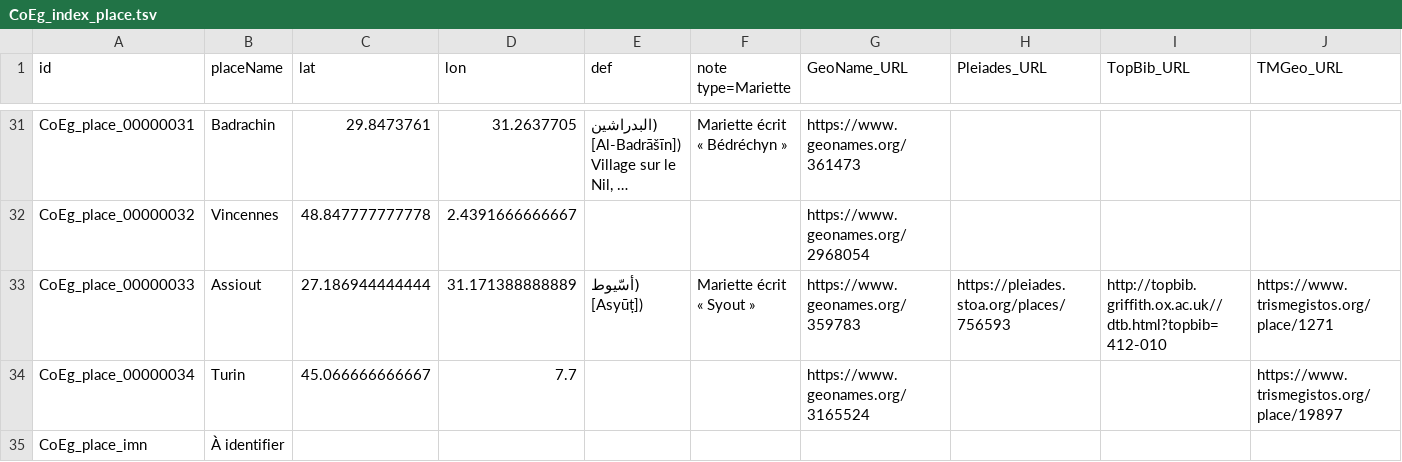
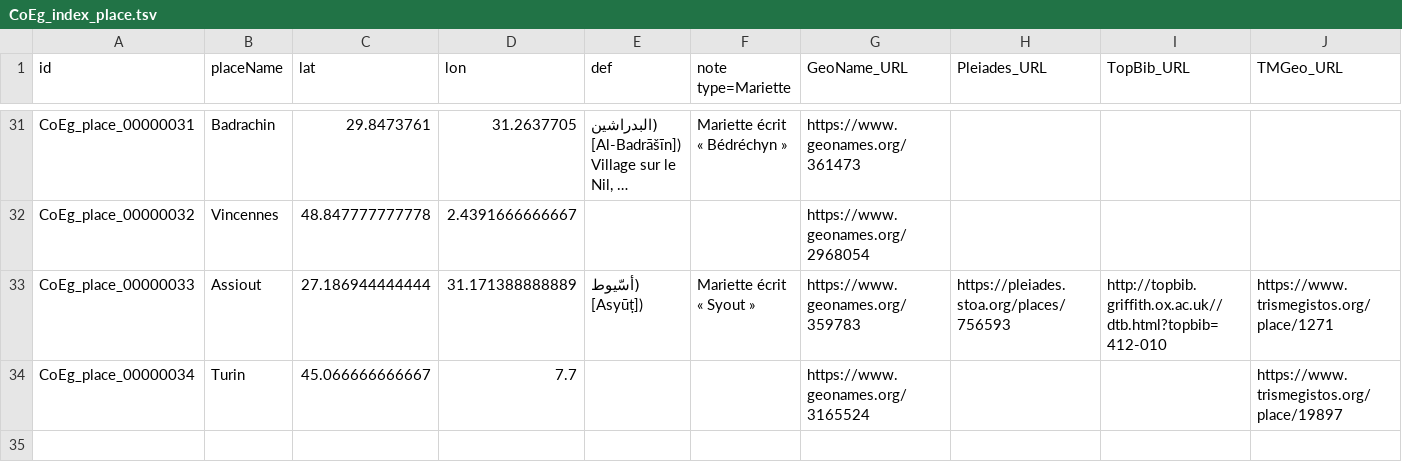
Before and after one commit to ThLebee/CoEg_test_forty, a TSV file: doc/CoEg_index_place.tsv, drawn as a sheet; only a part is shown, gaps mark what is left out; long unchanged cells end in …; rows hold the shown columns only; the diff names each change by its address in the sheet, - before the commit and + after, or states it on an @@ line.

Commit message:
Update CoEg_index_place.tsv

```diff
--- a/doc/CoEg_index_place.tsv
+++ b/doc/CoEg_index_place.tsv
-row 35: CoEg_place_imn | À identifier
```
